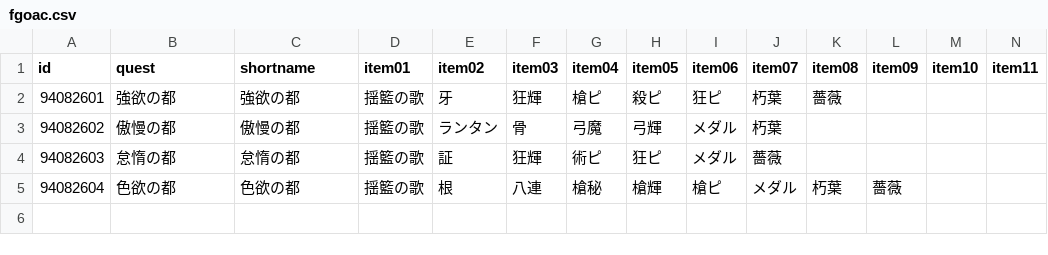
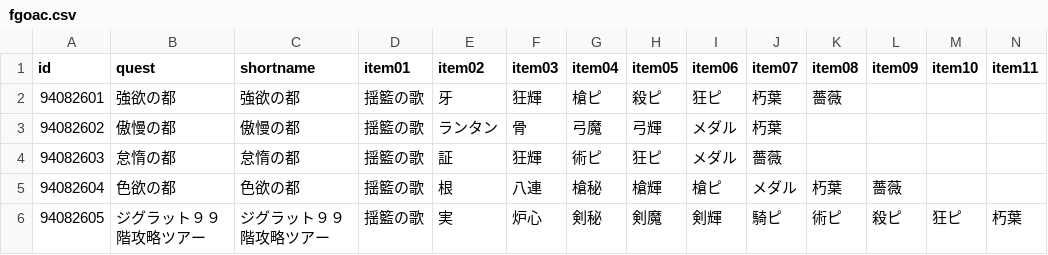
Before and after one commit to fgosc/fgoscdata, a CSV file: data/csv/fgoac.csv, drawn as a sheet; only a part is shown; rows hold the shown columns only; the diff names each change by its address in the sheet, - before the commit and + after, or states it on an @@ line.

Commit message:
fgoac day 2

```diff
--- a/data/csv/fgoac.csv
+++ b/data/csv/fgoac.csv
+row 6: 94082605 | ジグラット９９階攻略ツアー | ジグラット９９階攻略ツアー | 揺籃の歌 | 実 | 炉心 | 剣秘 | 剣魔 | 剣輝 | 騎ピ | 術ピ | 殺ピ | 狂ピ | 朽葉
```
Also changed, not shown: 1 other file.
